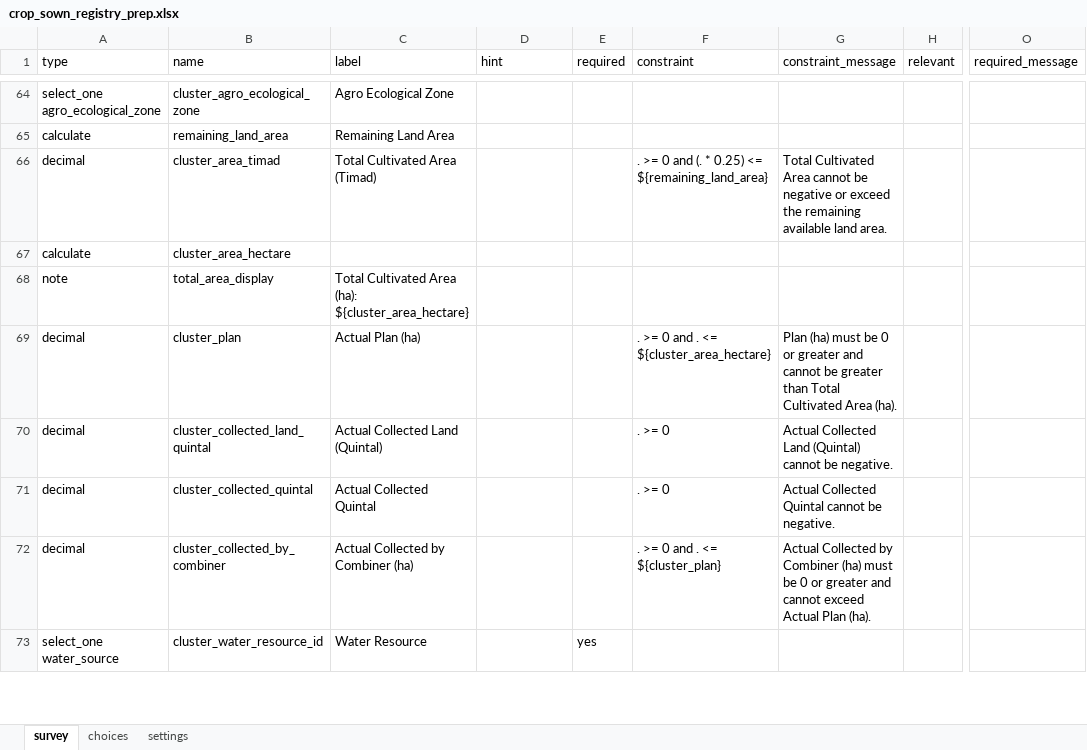
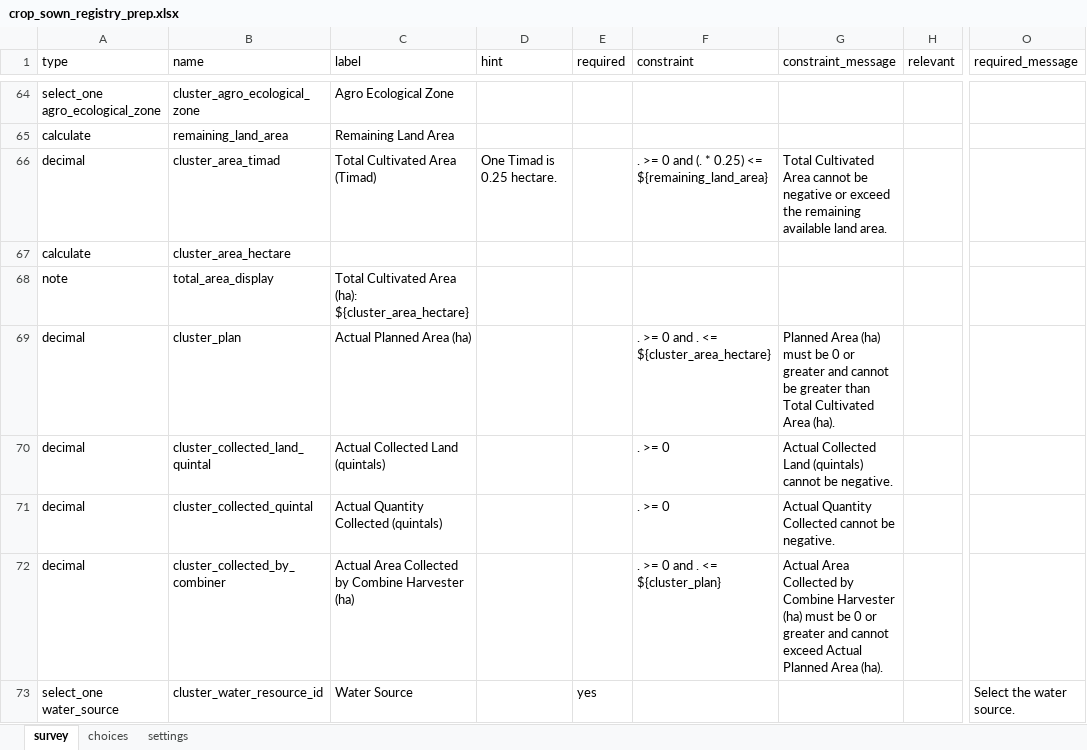
Before and after one commit to Centre-for-Open-Societal-Systems/cropsown-regsitry, an Excel workbook: odk/forms/crop_sown_registry_prep.xlsx, sheet survey, drawn as a sheet; only a part is shown, gaps mark what is left out; values as stored, in another font and other column widths than the file's, no borders; the diff covers the shown part only; the diff names each change by its address in the sheet, - before the commit and + after, or states it on an @@ line.

```diff
--- a/odk/forms/crop_sown_registry_prep.xlsx (sheet survey)
+++ b/odk/forms/crop_sown_registry_prep.xlsx (sheet survey)
-D66 (hint): (empty)
+D66 (hint): One Timad is 0.25 hectare.
-C69 (label): Actual Plan (ha)
+C69 (label): Actual Planned Area (ha)
-G69 (constraint_message): Plan (ha) must…
+G69 (constraint_message): Planned Area (ha) must…
-C70 (label): Actual Collected Land (Quintal)
+C70 (label): Actual Collected Land (quintals)
-G70 (constraint_message): …Collected Land (Quintal) cannot be…
+G70 (constraint_message): …Collected Land (quintals) cannot be…
-C71 (label): Actual Collected Quintal
+C71 (label): Actual Quantity Collected (quintals)
-G71 (constraint_message): Actual Collected Quintal cannot be negative.
+G71 (constraint_message): Actual Quantity Collected cannot be negative.
-C72 (label): Actual Collected by Combiner (ha)
+C72 (label): Actual Area Collected by Combine Harvester (ha)
-G72 (constraint_message): Actual Collected by Combiner (ha) must be 0 or greater and cannot exceed Actual Plan (ha).
+G72 (constraint_message): Actual Area Collected by Combine Harvester (ha) must be 0 or greater and cannot exceed Actual Planned Area (ha).
-C73 (label): Water Resource
+C73 (label): Water Source
-O73 (required_message): (empty)
+O73 (required_message): Select the water source.
```
Also changed, not shown: 37 edited cells elsewhere in this sheet, sheet choices, sheet settings, odk/forms/crop_sown_registry_plan.xlsx, odk/forms/crop_sown_registry_sown.xlsx, 7 other files.
